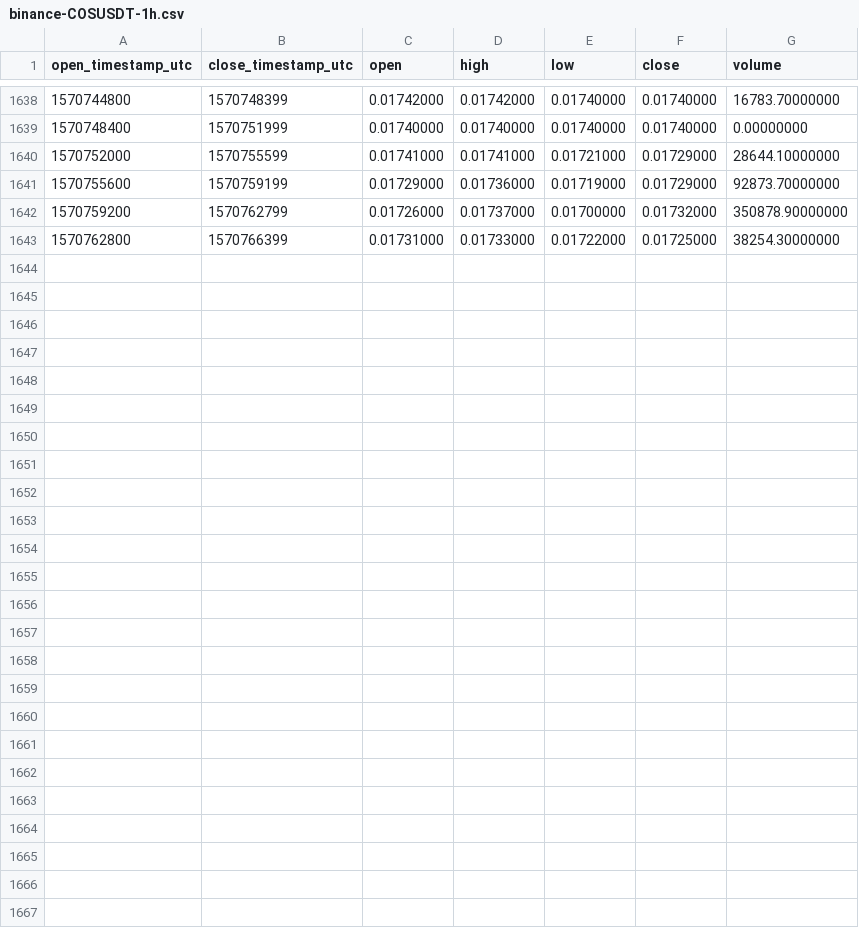
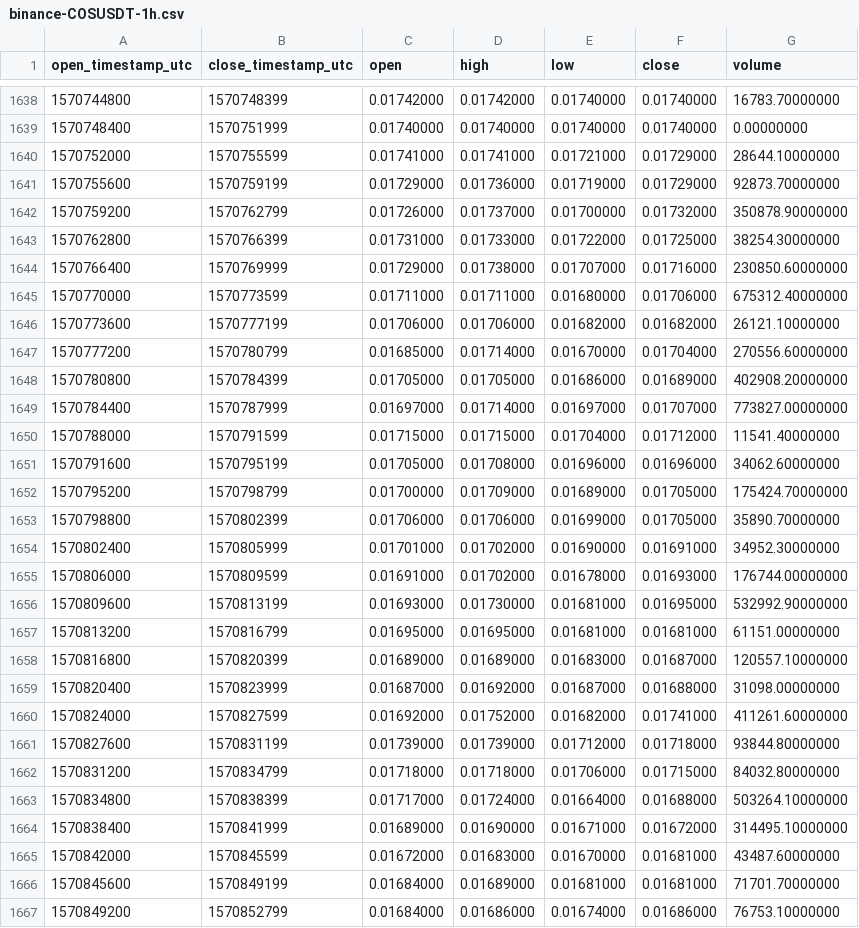
Before and after one commit to cryptobigbro/binance-COSUSDT, a CSV file: binance-COSUSDT-1h.csv, drawn as a sheet; only a part is shown, gaps mark what is left out.

Commit message:
Update OHLCV data.

```diff
--- a/binance-COSUSDT-1h.csv
+++ b/binance-COSUSDT-1h.csv
@@ -1643 +1643,25 @@ open_timestamp_utc,close_timestamp_utc,open,high,low,close,volume
 1570762800,1570766399,0.01731000,0.01733000,0.01722000,0.01725000,38254.30000000
+1570766400,1570769999,0.01729000,0.01738000,0.01707000,0.01716000,230850.60000000
+1570770000,1570773599,0.01711000,0.01711000,0.01680000,0.01706000,675312.40000000
+1570773600,1570777199,0.01706000,0.01706000,0.01682000,0.01682000,26121.10000000
+1570777200,1570780799,0.01685000,0.01714000,0.01670000,0.01704000,270556.60000000
+1570780800,1570784399,0.01705000,0.01705000,0.01686000,0.01689000,402908.20000000
+1570784400,1570787999,0.01697000,0.01714000,0.01697000,0.01707000,773827.00000000
+1570788000,1570791599,0.01715000,0.01715000,0.01704000,0.01712000,11541.40000000
+1570791600,1570795199,0.01705000,0.01708000,0.01696000,0.01696000,34062.60000000
+1570795200,1570798799,0.01700000,0.01709000,0.01689000,0.01705000,175424.70000000
+1570798800,1570802399,0.01706000,0.01706000,0.01699000,0.01705000,35890.70000000
+1570802400,1570805999,0.01701000,0.01702000,0.01690000,0.01691000,34952.30000000
+1570806000,1570809599,0.01691000,0.01702000,0.01678000,0.01693000,176744.00000000
+1570809600,1570813199,0.01693000,0.01730000,0.01681000,0.01695000,532992.90000000
+1570813200,1570816799,0.01695000,0.01695000,0.01681000,0.01681000,61151.00000000
+1570816800,1570820399,0.01689000,0.01689000,0.01683000,0.01687000,120557.10000000
+1570820400,1570823999,0.01687000,0.01692000,0.01687000,0.01688000,31098.00000000
+1570824000,1570827599,0.01692000,0.01752000,0.01682000,0.01741000,411261.60000000
+1570827600,1570831199,0.01739000,0.01739000,0.01712000,0.01718000,93844.80000000
+1570831200,1570834799,0.01718000,0.01718000,0.01706000,0.01715000,84032.80000000
+1570834800,1570838399,0.01717000,0.01724000,0.01664000,0.01688000,503264.10000000
+1570838400,1570841999,0.01689000,0.01690000,0.01671000,0.01672000,314495.10000000
+1570842000,1570845599,0.01672000,0.01683000,0.01670000,0.01681000,43487.60000000
+1570845600,1570849199,0.01684000,0.01689000,0.01681000,0.01681000,71701.70000000
+1570849200,1570852799,0.01684000,0.01686000,0.01674000,0.01686000,76753.10000000
```
Also changed, not shown: binance-COSUSDT-1d.csv.
